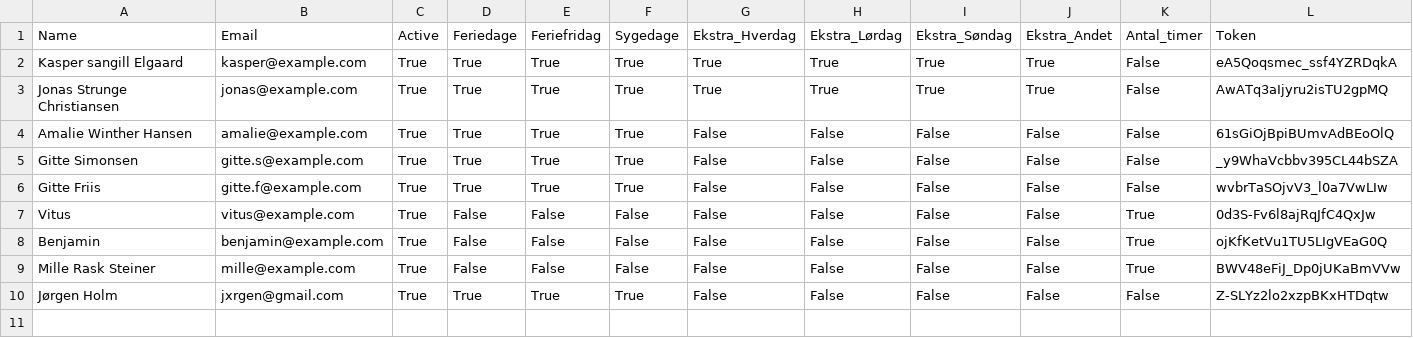
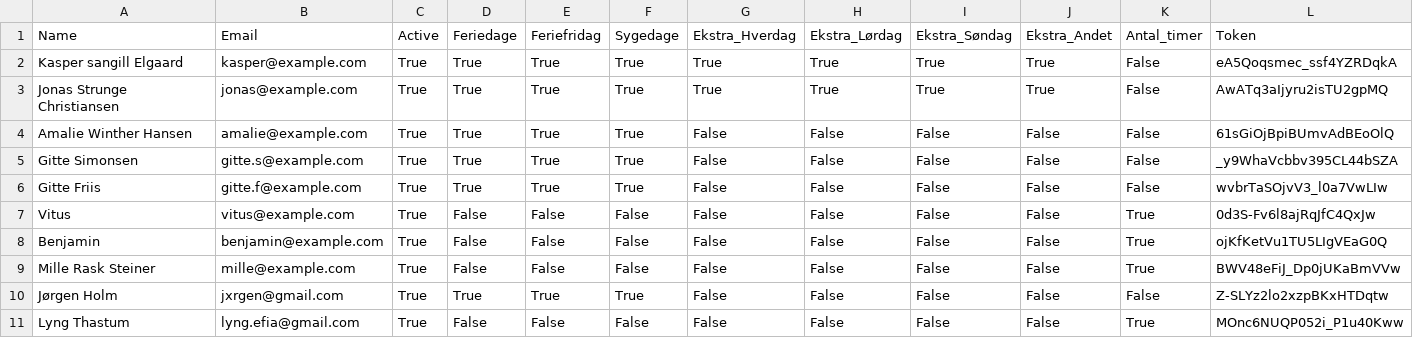
Before and after one commit to jxrgen/timeregnskab, a CSV file: employees.csv, drawn as a sheet; the diff names each change by its address in the sheet, - before the commit and + after, or states it on an @@ line.

Commit message:
Opdateret medarbejdere

```diff
--- a/employees.csv
+++ b/employees.csv
+row 11: Lyng Thastum | lyng.efia@gmail.com | True | False | False | False | False | False | False | False | True | MOnc6NUQP052i_P1u40Kww
```
